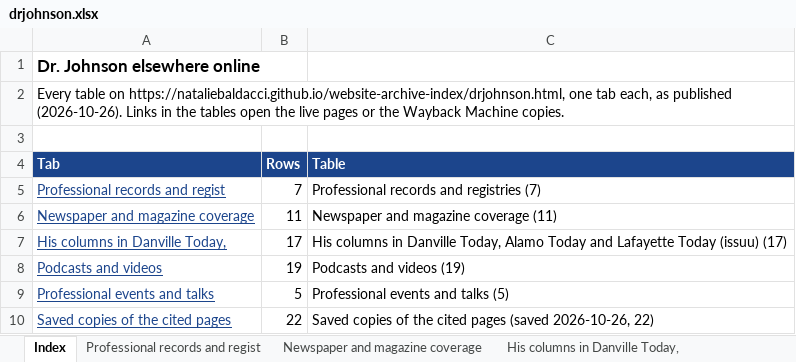
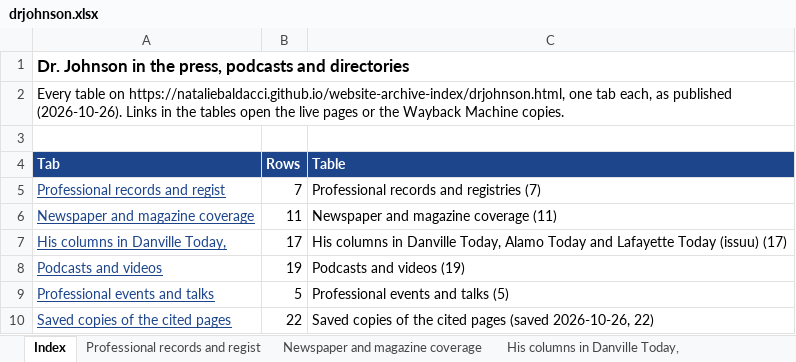
Before and after one commit to nataliebaldacci/website-archive-index, an Excel workbook: downloads/drjohnson.xlsx, sheet Index, drawn as a sheet; values as stored, in another font and other column widths than the file's, no borders; the diff names each change by its address in the sheet, - before the commit and + after, or states it on an @@ line.

```diff
--- a/downloads/drjohnson.xlsx (sheet Index)
+++ b/downloads/drjohnson.xlsx (sheet Index)
-A1 (Tab): Dr. Johnson elsewhere online
+A1 (Tab): Dr. Johnson in the press, podcasts and directories
```
Also changed, not shown: downloads/ccsp.xlsx, downloads/cv.xlsx, 16 other files.
